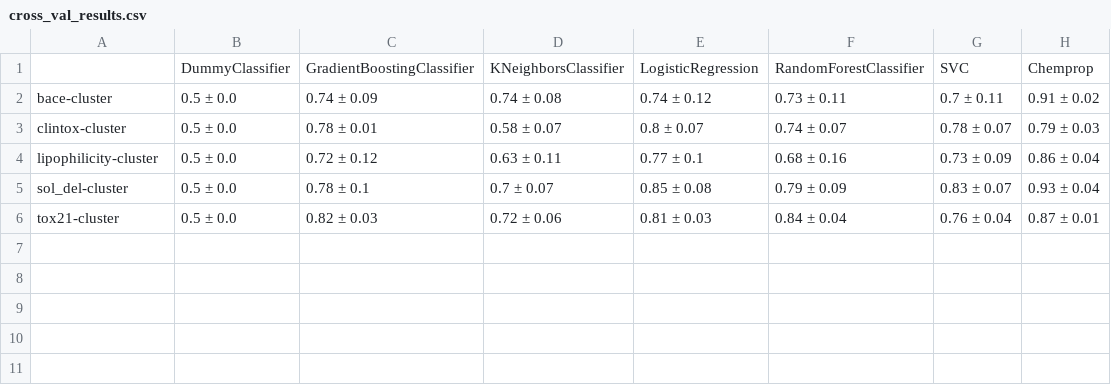
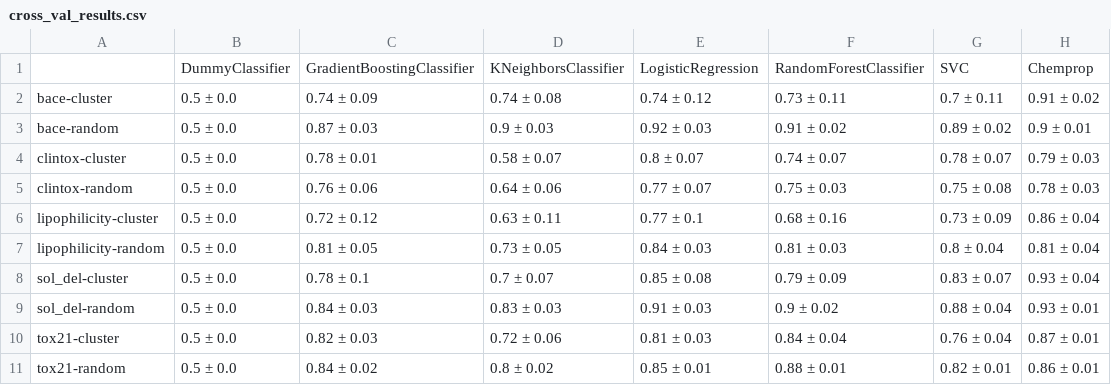
Before and after one commit to PJMichaels/Chemistry-Capstone, a CSV file: evaluation/cross_val_results.csv, drawn as a sheet; the diff names each change by its address in the sheet, - before the commit and + after, or states it on an @@ line.

Commit message:
Wrapped cross val evaluation into the pipeline and moved this notebook

```diff
--- a/evaluation/cross_val_results.csv
+++ b/evaluation/cross_val_results.csv
+row 3: bace-random | 0.5 ± 0.0 | 0.87 ± 0.03 | 0.9 ± 0.03 | 0.92 ± 0.03 | 0.91 ± 0.02 | 0.89 ± 0.02 | 0.9 ± 0.01
+row 5: clintox-random | 0.5 ± 0.0 | 0.76 ± 0.06 | 0.64 ± 0.06 | 0.77 ± 0.07 | 0.75 ± 0.03 | 0.75 ± 0.08 | 0.78 ± 0.03
+row 7: lipophilicity-random | 0.5 ± 0.0 | 0.81 ± 0.05 | 0.73 ± 0.05 | 0.84 ± 0.03 | 0.81 ± 0.03 | 0.8 ± 0.04 | 0.81 ± 0.04
+row 9: sol_del-random | 0.5 ± 0.0 | 0.84 ± 0.03 | 0.83 ± 0.03 | 0.91 ± 0.03 | 0.9 ± 0.02 | 0.88 ± 0.04 | 0.93 ± 0.01
+row 11: tox21-random | 0.5 ± 0.0 | 0.84 ± 0.02 | 0.8 ± 0.02 | 0.85 ± 0.01 | 0.88 ± 0.01 | 0.82 ± 0.01 | 0.86 ± 0.01
```
Also changed, not shown: 2 other files.
